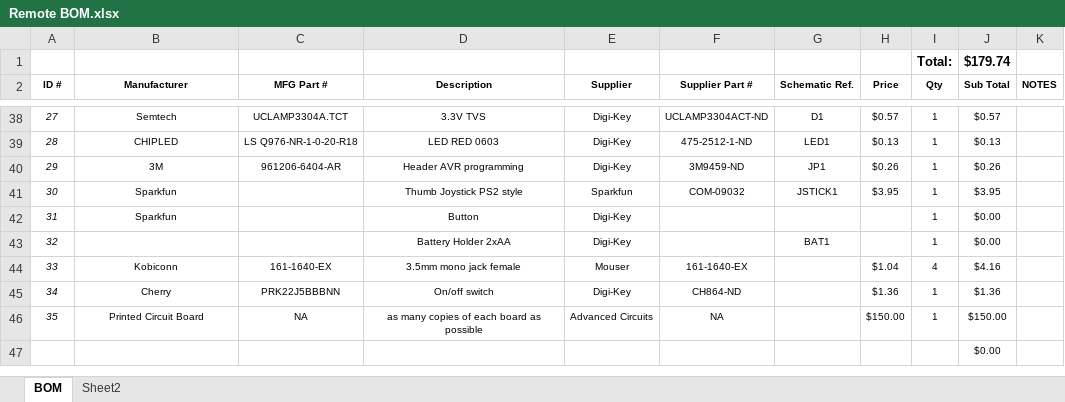
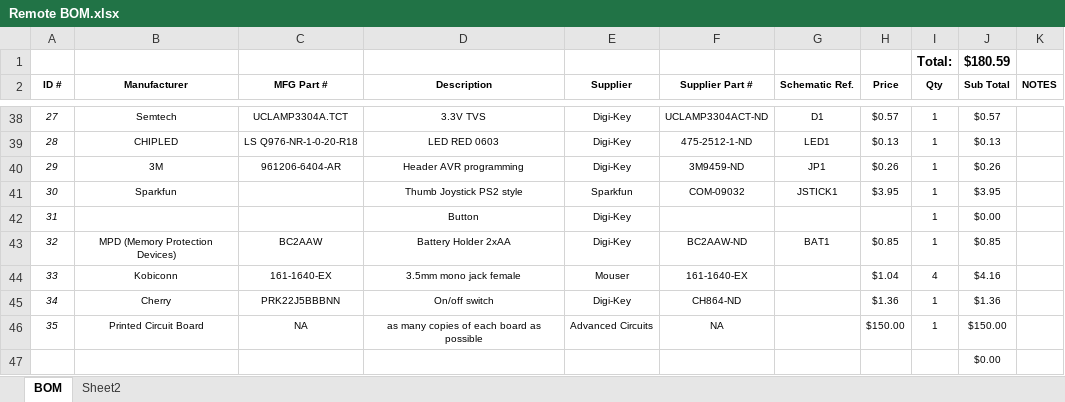
Before and after one commit to stewdk/pwct, an Excel workbook: hardware/Remote BOM.xlsx, sheet BOM, drawn as a sheet; only a part is shown, gaps mark what is left out; values as stored, in another font and other column widths than the file's, no borders; table styles not drawn; the diff names each change by its address in the sheet, - before the commit and + after, or states it on an @@ line.

Commit message:
Remote schematic and board layout version 2012. Added gerber files.

```diff
--- a/hardware/Remote BOM.xlsx (sheet BOM)
+++ b/hardware/Remote BOM.xlsx (sheet BOM)
-J1 (Sub Total): $179.74
+J1 (Sub Total): $180.59
-B42 (Manufacturer): Sparkfun
+B42 (Manufacturer): (empty)
-B43 (Manufacturer): (empty)
+B43 (Manufacturer): MPD (Memory Protection Devices)
-C43 (MFG Part #): (empty)
+C43 (MFG Part #): BC2AAW
-F43 (Supplier Part #): (empty)
+F43 (Supplier Part #): BC2AAW-ND
-H43 (Price): (empty)
+H43 (Price): $0.85
-J43 (Sub Total): $0.00
+J43 (Sub Total): $0.85
```
Also changed, not shown: 10 other files.
